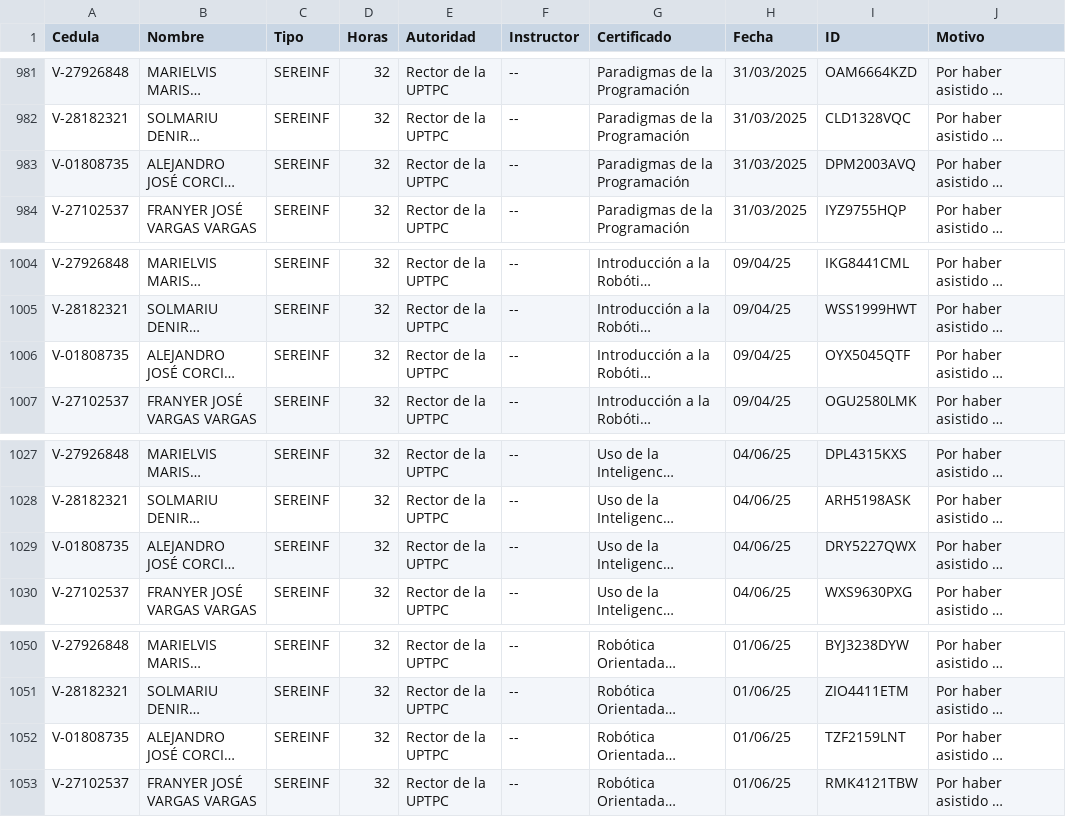
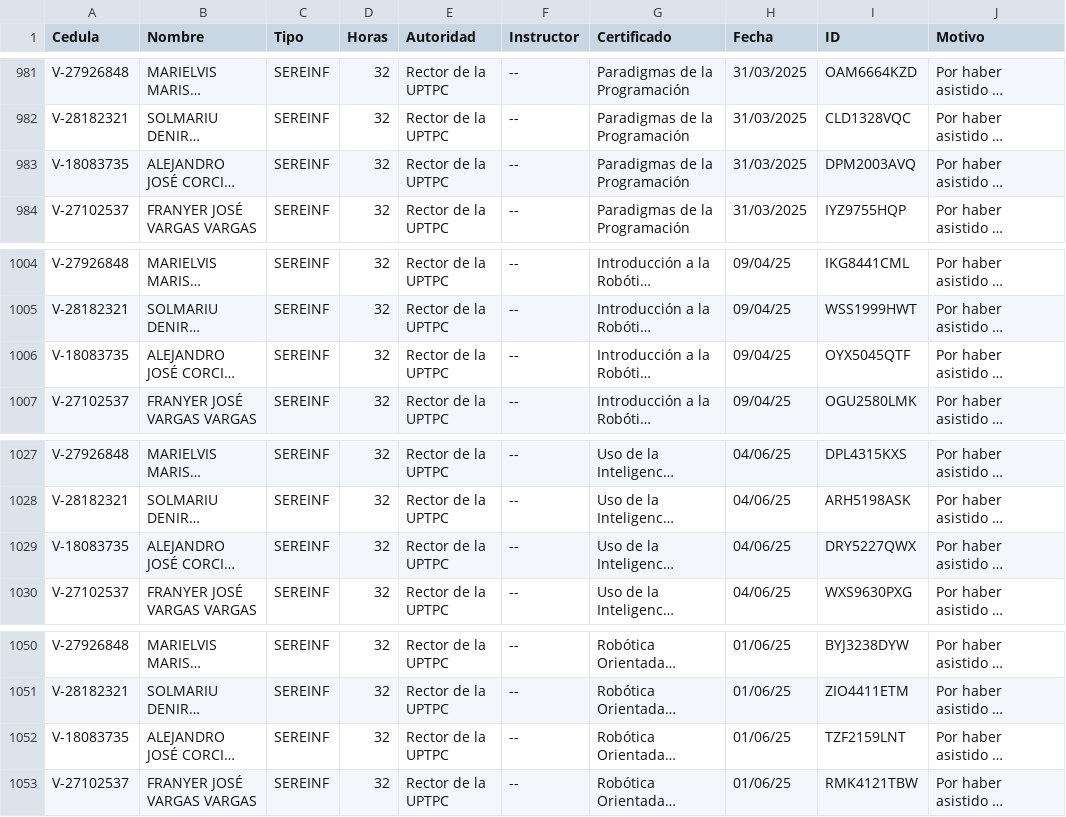
Before and after one commit to jesymca/validador_certificados, a CSV file: ponencias_tecnologicas.csv, drawn as a sheet; only a part is shown, gaps mark what is left out; long unchanged cells end in …; the diff names each change by its address in the sheet, - before the commit and + after, or states it on an @@ line.

Commit message:
act ced

```diff
--- a/ponencias_tecnologicas.csv
+++ b/ponencias_tecnologicas.csv
-A983 (Cedula): V-01808735
+A983 (Cedula): V-18083735
-A1006 (Cedula): V-01808735
+A1006 (Cedula): V-18083735
-A1029 (Cedula): V-01808735
+A1029 (Cedula): V-18083735
-A1052 (Cedula): V-01808735
+A1052 (Cedula): V-18083735
```
